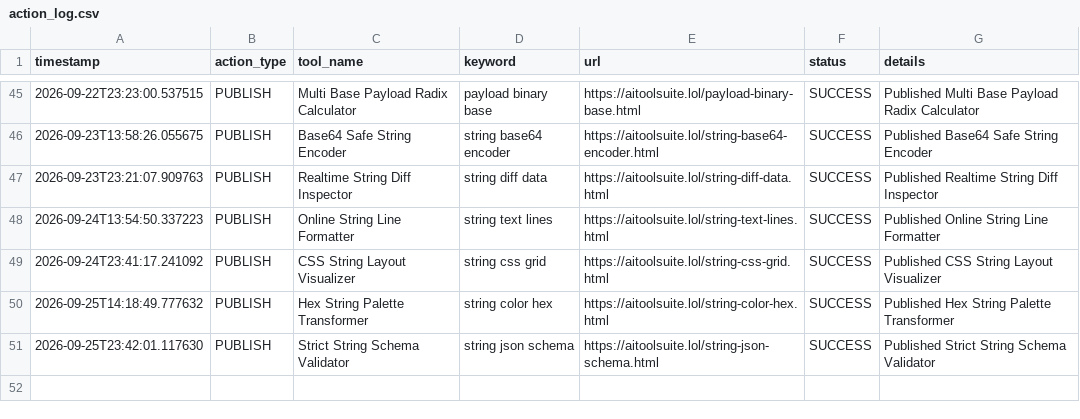
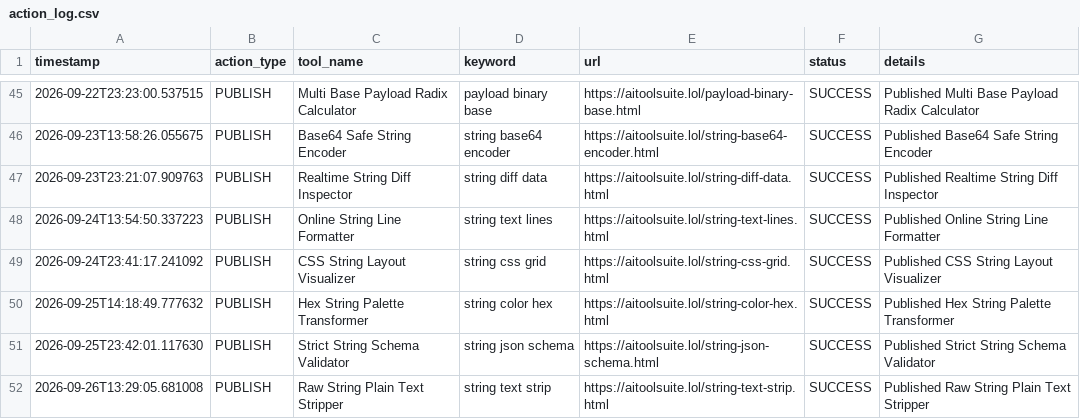
Before and after one commit to jarvissing/aitoolsuite.lol, a CSV file: logs/action_log.csv, drawn as a sheet; only a part is shown, gaps mark what is left out.

Commit message:
Auto-publish daily tool & update sitemap [skip ci]

```diff
--- a/logs/action_log.csv
+++ b/logs/action_log.csv
@@ -51 +51,2 @@ timestamp,action_type,tool_name,keyword,url,status,details
 2026-09-25T23:42:01.117630,PUBLISH,Strict String Schema Validator,string json schema,https://aitoolsuite.lol/string-json-schema.html,SUCCESS,Published Strict String Schema Validator
+2026-09-26T13:29:05.681008,PUBLISH,Raw String Plain Text Stripper,string text strip,https://aitoolsuite.lol/string-text-strip.html,SUCCESS,Published Raw String Plain Text Stripper
```
Also changed, not shown: 6 other files.
